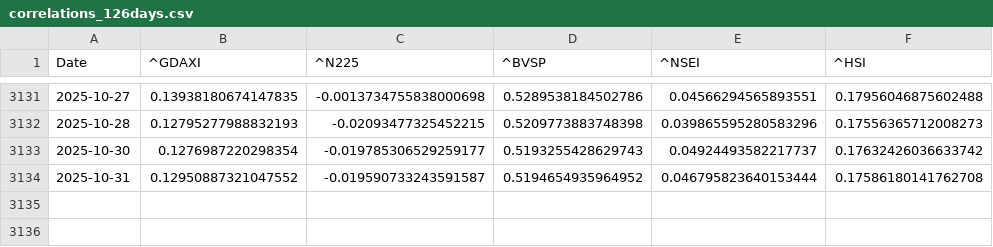
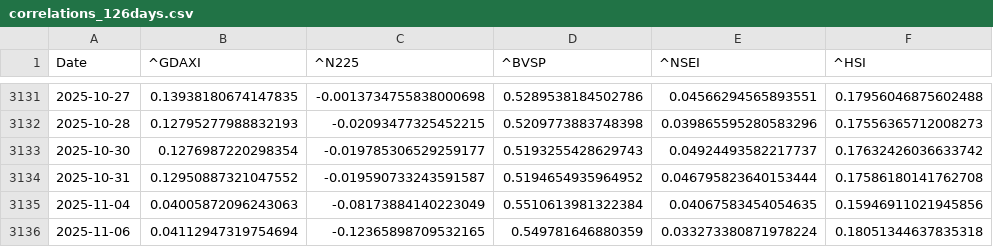
Before and after one commit to jeansimon18/-tude-de-cas-1-, a CSV file: data/correlations_126days.csv, drawn as a sheet; only a part is shown, gaps mark what is left out; the diff names each change by its address in the sheet, - before the commit and + after, or states it on an @@ line.

```diff
--- a/data/correlations_126days.csv
+++ b/data/correlations_126days.csv
+row 3135: 2025-11-04 | 0.04005872096243063 | -0.08173884140223049 | 0.5510613981322384 | 0.04067583454054635 | 0.15946911021945856
+row 3136: 2025-11-06 | 0.04112947319754694 | -0.12365898709532165 | 0.549781646880359 | 0.033273380871978224 | 0.18051344637835318
```
Also changed, not shown: data/GDAXI.csv, data/GSPC.csv, 13 other files.
